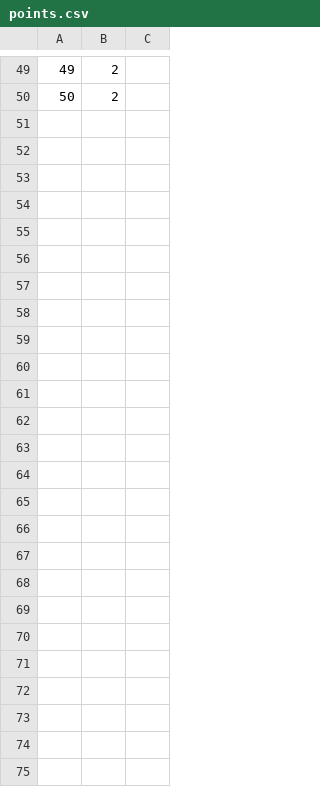
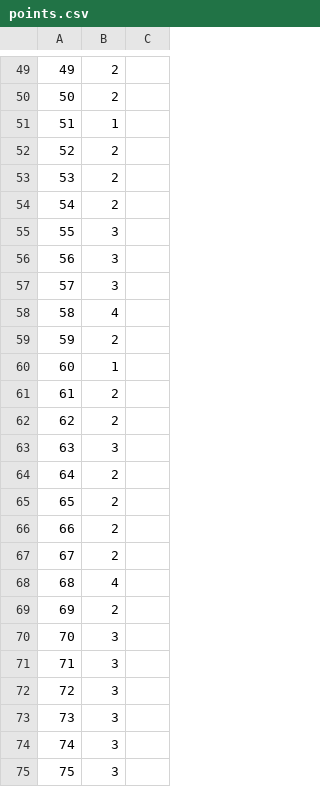
Before and after one commit to Diggerfdf/workbook_100_Ardit, a CSV file: points.csv, drawn as a sheet; only a part is shown, gaps mark what is left out.

```diff
--- a/points.csv
+++ b/points.csv
@@ -50 +50,26 @@
 50, 2
+51, 1
+52, 2
+53, 2
+54, 2
+55, 3
+56, 3
+57, 3
+58, 4
+59, 2
+60, 1
+61, 2
+62, 2
+63, 3
+64, 2
+65, 2
+66, 2
+67, 2
+68, 4
+69, 2
+70, 3
+71, 3
+72, 3
+73, 3
+74, 3
+75, 3
```
Also changed, not shown: 34 other files.
